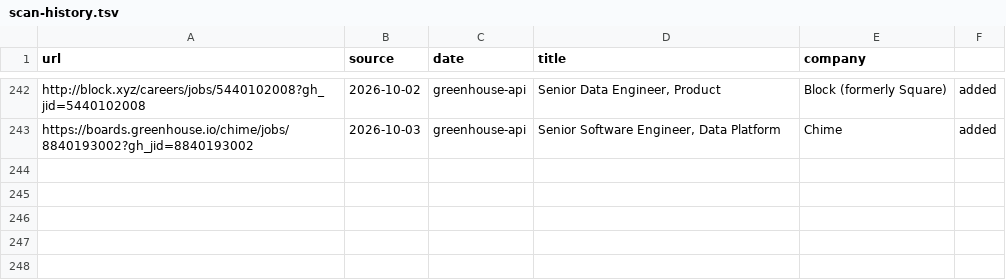
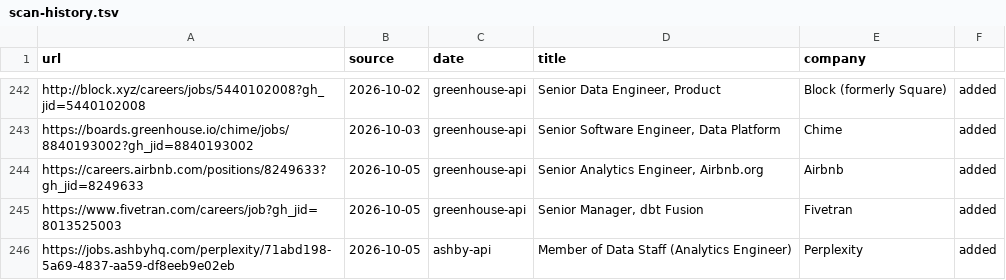
Before and after one commit to snigdhagaddam94/WorldOfAI, a TSV file: CareerOps/data/scan-history.tsv, drawn as a sheet; only a part is shown, gaps mark what is left out; the diff names each change by its address in the sheet, - before the commit and + after, or states it on an @@ line.

```diff
--- a/CareerOps/data/scan-history.tsv
+++ b/CareerOps/data/scan-history.tsv
+row 244: https://careers.airbnb.com/positions/8249633?gh_jid=8249633 | 2026-10-05 | greenhouse-api | Senior Analytics Engineer, Airbnb.org | Airbnb | added
+row 245: https://www.fivetran.com/careers/job?gh_jid=8013525003 | 2026-10-05 | greenhouse-api | Senior Manager, dbt Fusion | Fivetran | added
+row 246: https://jobs.ashbyhq.com/perplexity/71abd198-5a69-4837-aa59-df8eeb9e02eb | 2026-10-05 | ashby-api | Member of Data Staff (Analytics Engineer) | Perplexity | added
```
Also changed, not shown: CareerOps/batch/batch-input.tsv, CareerOps/batch/batch-state.tsv, 1 other file.
